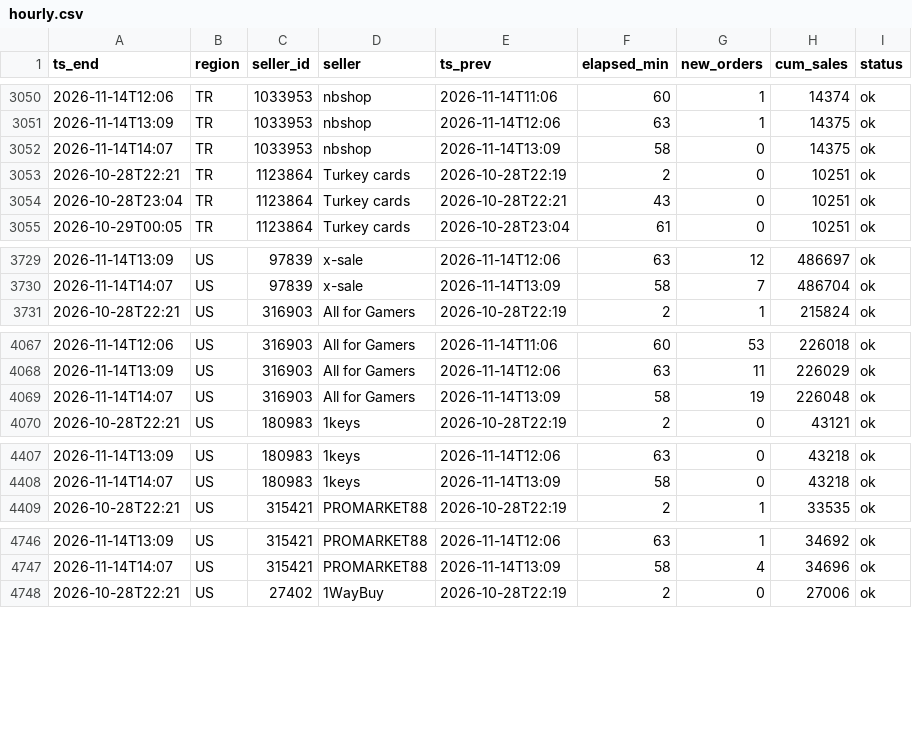
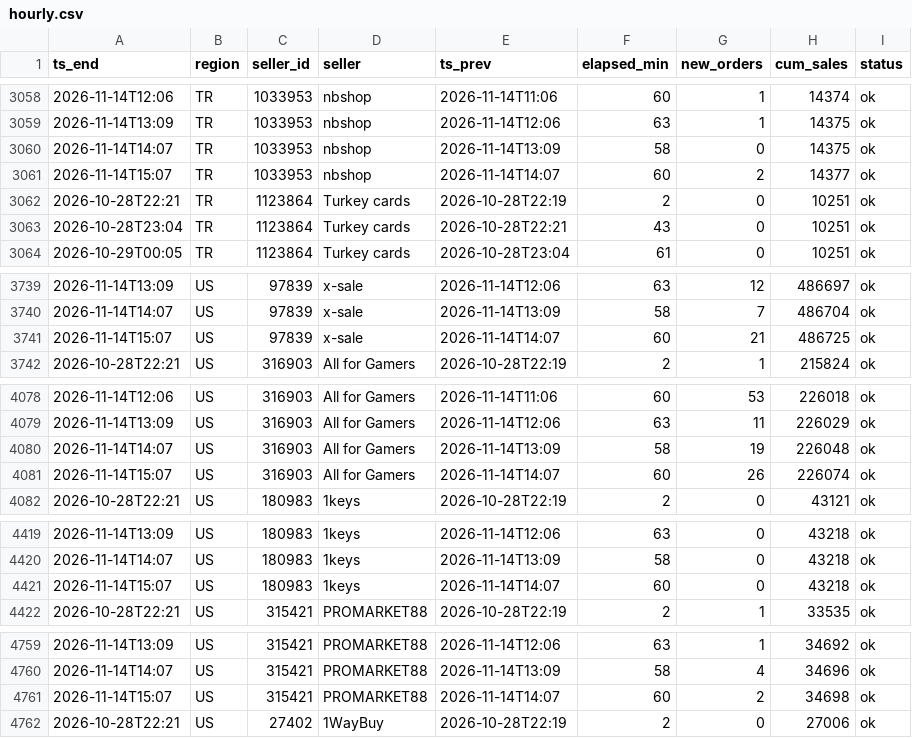
Before and after one commit to kllca7913/plati-monitor, a CSV file: docs/hourly.csv, drawn as a sheet; only a part is shown, gaps mark what is left out; the diff covers the shown part only; the diff names each change by its address in the sheet, - before the commit and + after, or states it on an @@ line.

```diff
--- a/docs/hourly.csv
+++ b/docs/hourly.csv
+row 3061: 2026-11-14T15:07 | TR | 1033953 | nbshop | 2026-11-14T14:07 | 60 | 2 | 14377 | ok
+row 3741: 2026-11-14T15:07 | US | 97839 | x-sale | 2026-11-14T14:07 | 60 | 21 | 486725 | ok
+row 4081: 2026-11-14T15:07 | US | 316903 | All for Gamers | 2026-11-14T14:07 | 60 | 26 | 226074 | ok
+row 4421: 2026-11-14T15:07 | US | 180983 | 1keys | 2026-11-14T14:07 | 60 | 0 | 43218 | ok
+row 4761: 2026-11-14T15:07 | US | 315421 | PROMARKET88 | 2026-11-14T14:07 | 60 | 2 | 34698 | ok
```
Also changed, not shown: 15 added rows elsewhere in this file, hourly_history.csv, 2 other files.
